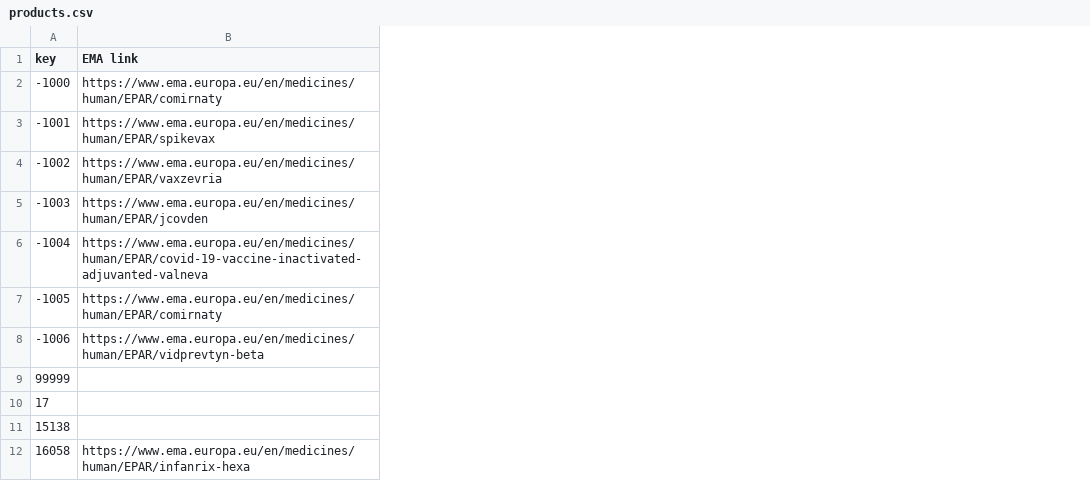
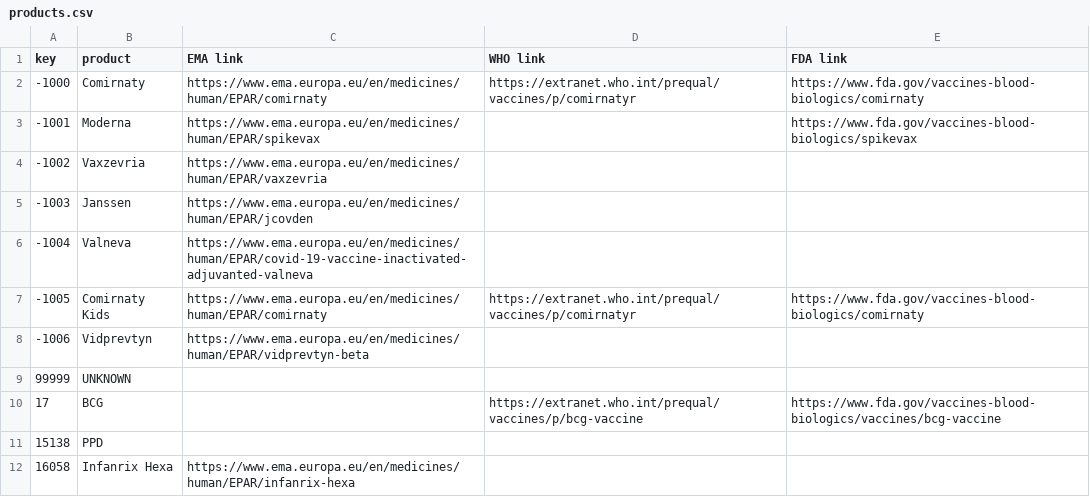
Before and after one commit to pesho-ivanov/vaccine-schedule, a CSV file: data/his/products.csv, drawn as a sheet; only a part is shown; the diff names each change by its address in the sheet, - before the commit and + after, or states it on an @@ line.

Commit message:
Link HIS products to vaccine registries

```diff
--- a/data/his/products.csv
+++ b/data/his/products.csv
+column B (product), rows 2-12: Comirnaty | Moderna | Vaxzevria | Janssen | Valneva | Comirnaty Kids | Vidprevtyn | UNKNOWN | BCG | PPD | Infanrix Hexa
+column D (WHO link), rows 2-10: https://extranet.who.int/prequal/vaccines/p/comirnatyr |  |  |  |  | https://extranet.who.int/prequal/vaccines/p/comirnatyr |  |  | https://extranet.who.int/prequal/vaccines/p/bcg-vaccine
+column E (FDA link), rows 2-10: https://www.fda.gov/vaccines-blood-biologics/comirnaty | https://www.fda.gov/vaccines-blood-biologics/spikevax |  |  |  | https://www.fda.gov/vaccines-blood-biologics/comirnaty |  |  | https://www.fda.gov/vaccines-blood-biologics/vaccines/bcg-vaccine
```
Also changed, not shown: 3 other files.
